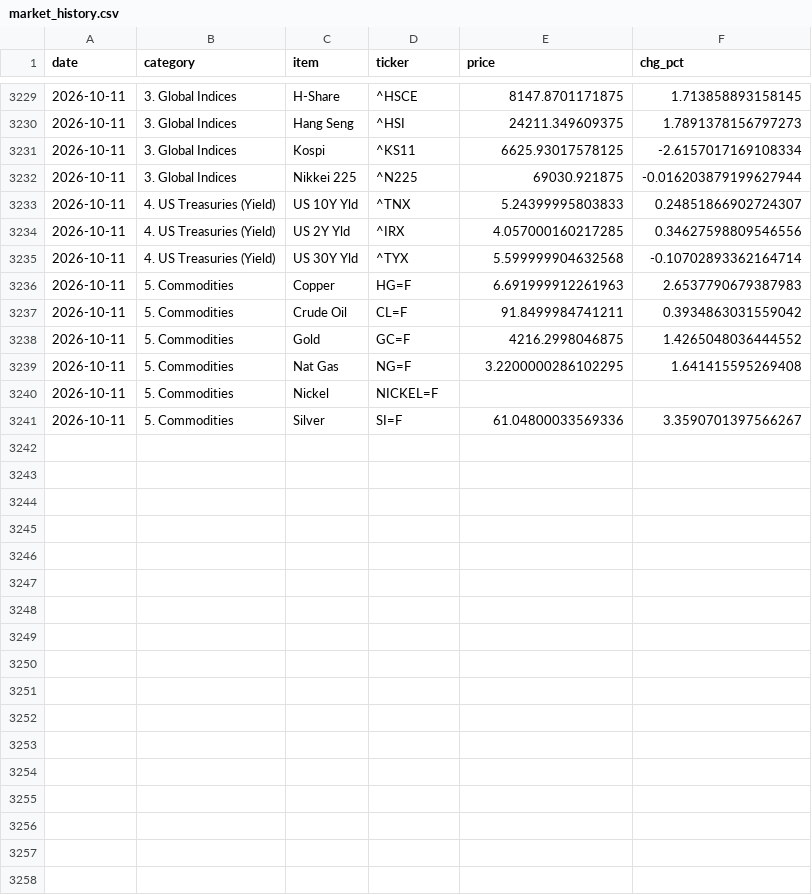
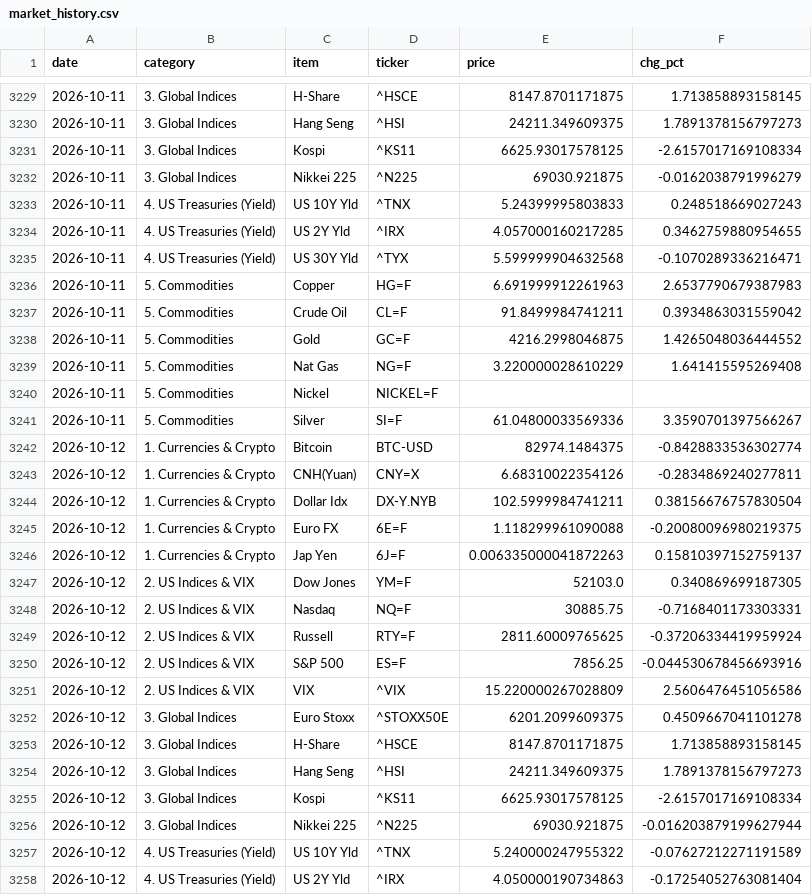
Before and after one commit to hyobot/niceweather, a CSV file: data/market_history.csv, drawn as a sheet; only a part is shown, gaps mark what is left out; the diff covers the shown part only.

Commit message:
Update market history

```diff
--- a/data/market_history.csv
+++ b/data/market_history.csv
@@ -3231,6 +3231,6 @@
 2026-10-11,3. Global Indices,Kospi,^KS11,6625.93017578125,-2.6157017169108334
-2026-10-11,3. Global Indices,Nikkei 225,^N225,69030.921875,-0.016203879199627944
-2026-10-11,4. US Treasuries (Yield),US 10Y Yld,^TNX,5.24399995803833,0.24851866902724307
-2026-10-11,4. US Treasuries (Yield),US 2Y Yld,^IRX,4.057000160217285,0.34627598809546556
-2026-10-11,4. US Treasuries (Yield),US 30Y Yld,^TYX,5.599999904632568,-0.10702893362164714
+2026-10-11,3. Global Indices,Nikkei 225,^N225,69030.921875,-0.0162038791996279
+2026-10-11,4. US Treasuries (Yield),US 10Y Yld,^TNX,5.24399995803833,0.248518669027243
+2026-10-11,4. US Treasuries (Yield),US 2Y Yld,^IRX,4.057000160217285,0.3462759880954655
+2026-10-11,4. US Treasuries (Yield),US 30Y Yld,^TYX,5.599999904632568,-0.1070289336216471
 2026-10-11,5. Commodities,Copper,HG=F,6.691999912261963,2.6537790679387983
@@ -3238,4 +3238,21 @@
 2026-10-11,5. Commodities,Gold,GC=F,4216.2998046875,1.4265048036444552
-2026-10-11,5. Commodities,Nat Gas,NG=F,3.2200000286102295,1.641415595269408
+2026-10-11,5. Commodities,Nat Gas,NG=F,3.220000028610229,1.641415595269408
 2026-10-11,5. Commodities,Nickel,NICKEL=F,,
 2026-10-11,5. Commodities,Silver,SI=F,61.04800033569336,3.3590701397566267
+2026-10-12,1. Currencies & Crypto,Bitcoin,BTC-USD,82974.1484375,-0.8428833536302774
+2026-10-12,1. Currencies & Crypto,CNH(Yuan),CNY=X,6.68310022354126,-0.2834869240277811
+2026-10-12,1. Currencies & Crypto,Dollar Idx,DX-Y.NYB,102.5999984741211,0.38156676757830504
+2026-10-12,1. Currencies & Crypto,Euro FX,6E=F,1.118299961090088,-0.20080096980219375
+2026-10-12,1. Currencies & Crypto,Jap Yen,6J=F,0.006335000041872263,0.15810397152759137
+2026-10-12,2. US Indices & VIX,Dow Jones,YM=F,52103.0,0.340869699187305
+2026-10-12,2. US Indices & VIX,Nasdaq,NQ=F,30885.75,-0.7168401173303331
+2026-10-12,2. US Indices & VIX,Russell,RTY=F,2811.60009765625,-0.37206334419959924
+2026-10-12,2. US Indices & VIX,S&P 500,ES=F,7856.25,-0.044530678456693916
+2026-10-12,2. US Indices & VIX,VIX,^VIX,15.220000267028809,2.5606476451056586
+2026-10-12,3. Global Indices,Euro Stoxx,^STOXX50E,6201.2099609375,0.4509667041101278
+2026-10-12,3. Global Indices,H-Share,^HSCE,8147.8701171875,1.713858893158145
+2026-10-12,3. Global Indices,Hang Seng,^HSI,24211.349609375,1.7891378156797273
+2026-10-12,3. Global Indices,Kospi,^KS11,6625.93017578125,-2.6157017169108334
+2026-10-12,3. Global Indices,Nikkei 225,^N225,69030.921875,-0.016203879199627944
+2026-10-12,4. US Treasuries (Yield),US 10Y Yld,^TNX,5.240000247955322,-0.07627212271191589
+2026-10-12,4. US Treasuries (Yield),US 2Y Yld,^IRX,4.050000190734863,-0.17254052763081404
```
Also changed, not shown: 7 added rows and 4 edited cells elsewhere in this file, data/dashboard_history.csv.
